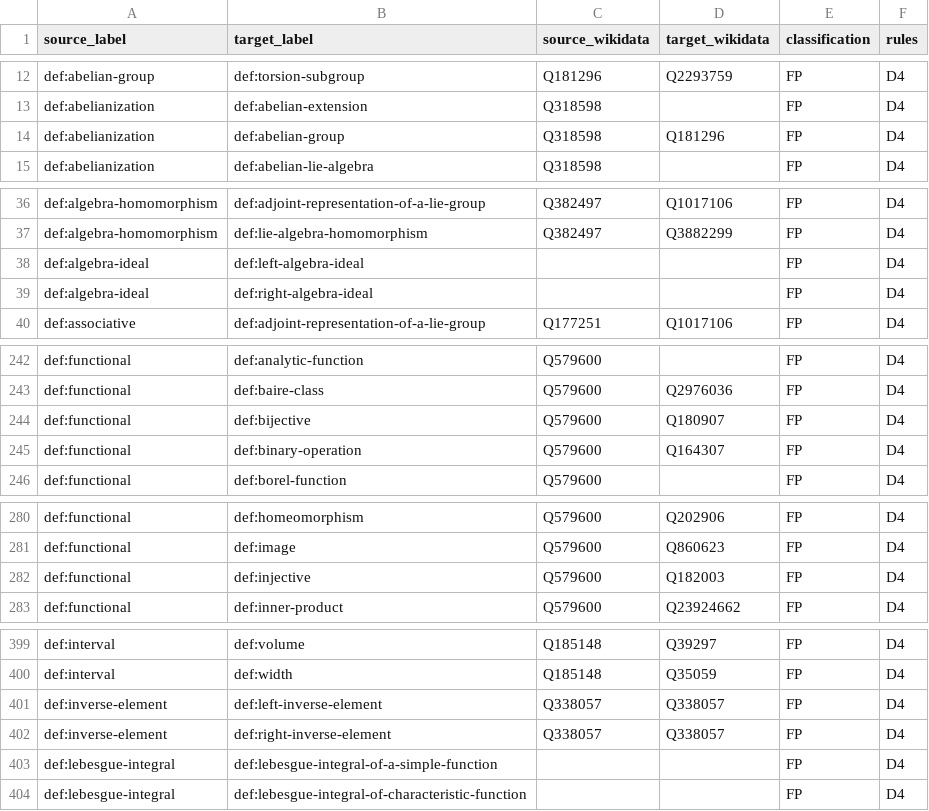
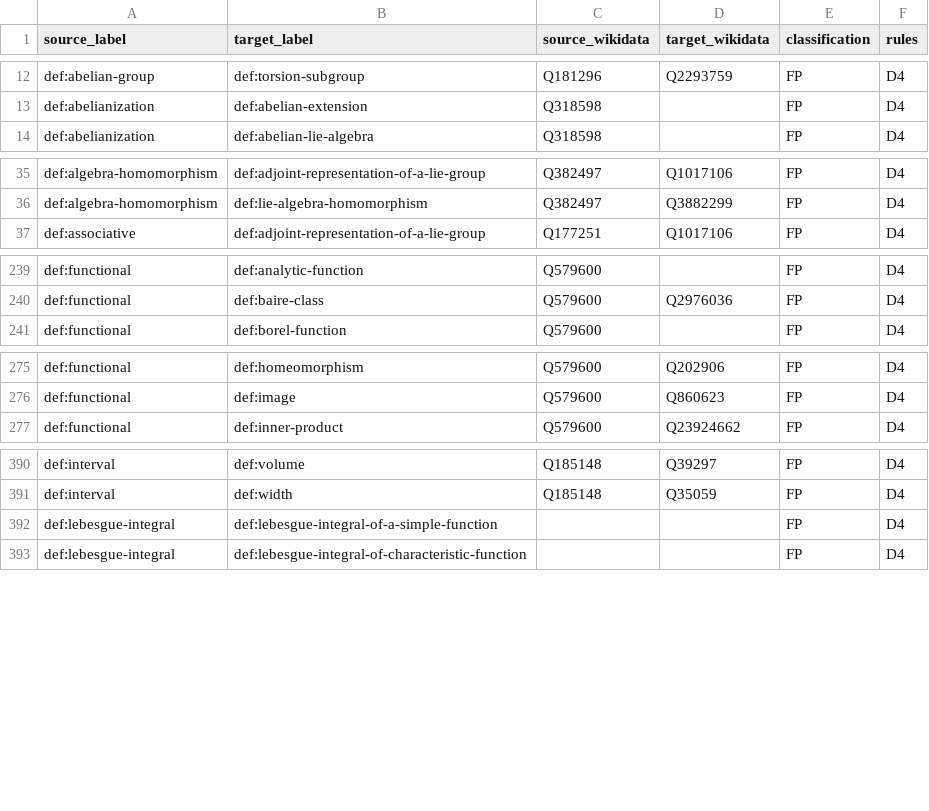
Before and after one commit to ElifUskuplu/KnowTex, a CSV file: benchmark/data/results/fp_edges_d4-only.csv, drawn as a sheet; only a part is shown, gaps mark what is left out; the diff covers the shown part only.

```diff
--- a/benchmark/data/results/fp_edges_d4-only.csv
+++ b/benchmark/data/results/fp_edges_d4-only.csv
@@ -13,3 +13,2 @@ def:abelian-group,def:torsion-subgroup,Q181296,Q2293759,FP,D4
 def:abelianization,def:abelian-extension,Q318598,,FP,D4
-def:abelianization,def:abelian-group,Q318598,Q181296,FP,D4
 def:abelianization,def:abelian-lie-algebra,Q318598,,FP,D4
@@ -37,4 +36,2 @@ def:algebra-homomorphism,def:adjoint-representation-of-a-lie-group,Q382497,Q1017
 def:algebra-homomorphism,def:lie-algebra-homomorphism,Q382497,Q3882299,FP,D4
-def:algebra-ideal,def:left-algebra-ideal,,,FP,D4
-def:algebra-ideal,def:right-algebra-ideal,,,FP,D4
 def:associative,def:adjoint-representation-of-a-lie-group,Q177251,Q1017106,FP,D4
@@ -243,4 +240,2 @@ def:functional,def:analytic-function,Q579600,,FP,D4
 def:functional,def:baire-class,Q579600,Q2976036,FP,D4
-def:functional,def:bijective,Q579600,Q180907,FP,D4
-def:functional,def:binary-operation,Q579600,Q164307,FP,D4
 def:functional,def:borel-function,Q579600,,FP,D4
@@ -281,3 +276,2 @@ def:functional,def:homeomorphism,Q579600,Q202906,FP,D4
 def:functional,def:image,Q579600,Q860623,FP,D4
-def:functional,def:injective,Q579600,Q182003,FP,D4
 def:functional,def:inner-product,Q579600,Q23924662,FP,D4
@@ -400,4 +391,2 @@ def:interval,def:volume,Q185148,Q39297,FP,D4
 def:interval,def:width,Q185148,Q35059,FP,D4
-def:inverse-element,def:left-inverse-element,Q338057,Q338057,FP,D4
-def:inverse-element,def:right-inverse-element,Q338057,Q338057,FP,D4
 def:lebesgue-integral,def:lebesgue-integral-of-a-simple-function,,,FP,D4
```
Also changed, not shown: 5 removed rows elsewhere in this file, benchmark/data/results/fn_edges_d4-only.csv, benchmark/data/results/tp_edges_d4-only.csv, 15 other files.
